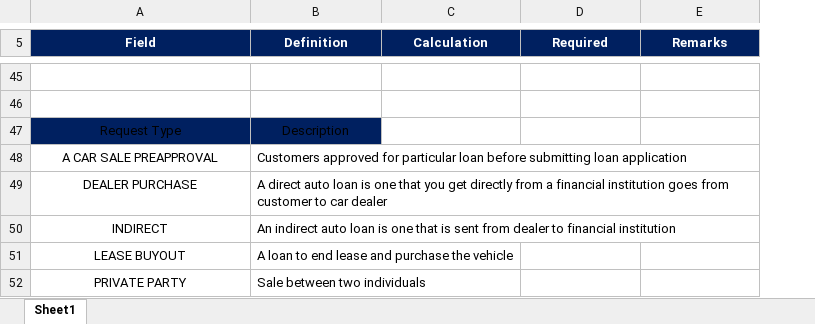
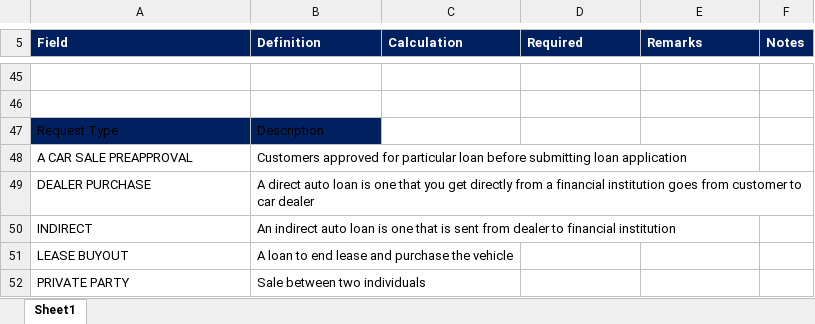
Before and after one commit to datapreynolds/CFE, an Excel workbook: CFE 2018 Lending Analytics Competition Data Dictionary Final.xlsx, sheet Sheet1, drawn as a sheet; only a part is shown, gaps mark what is left out; values as stored, in another font and other column widths than the file's, no borders; table styles not drawn; the diff covers the shown part only; the diff names each change by its address in the sheet, - before the commit and + after, or states it on an @@ line.

Commit message:
notes from conversation

```diff
--- a/CFE 2018 Lending Analytics Competition Data Dictionary Final.xlsx (sheet Sheet1)
+++ b/CFE 2018 Lending Analytics Competition Data Dictionary Final.xlsx (sheet Sheet1)
+column F (Notes), empty
-A5:E5 alignment: center
+A5:E5 alignment: left
-A47:B47 alignment: center
+A47:B47 alignment: left
-A48:A52 alignment: center
+A48:A52 alignment: left
```
Also changed, not shown: cell formats elsewhere in this sheet.
